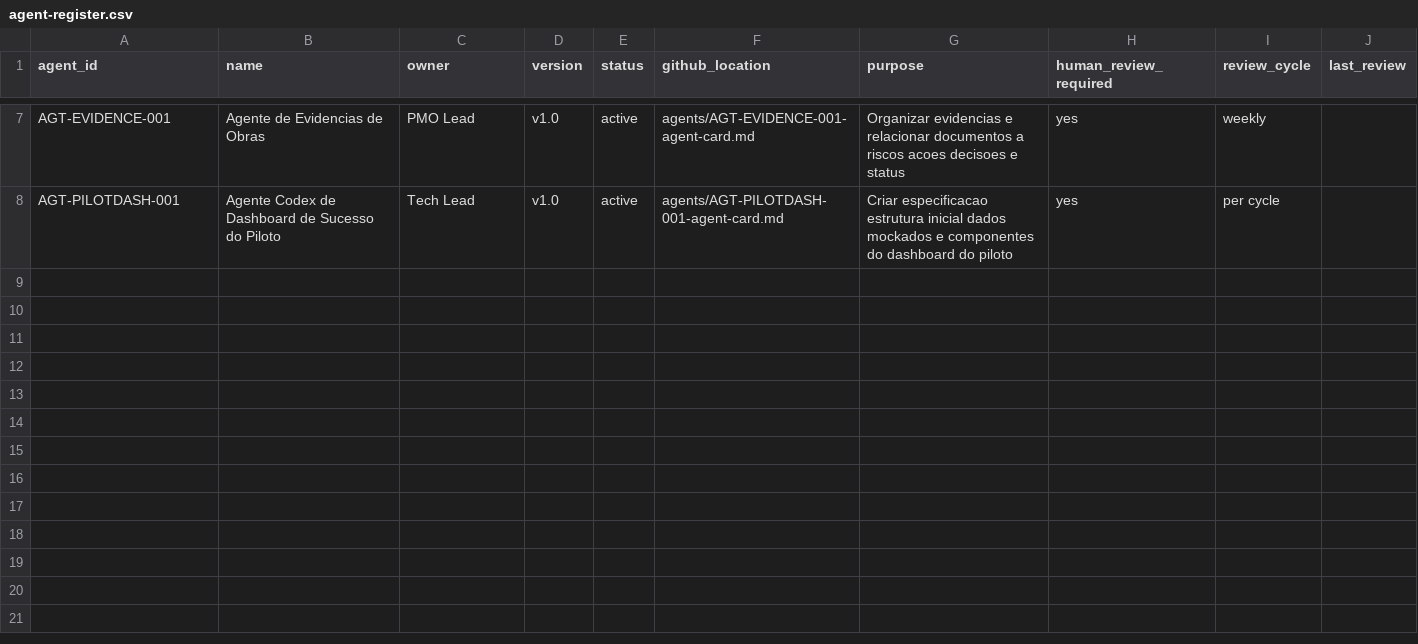
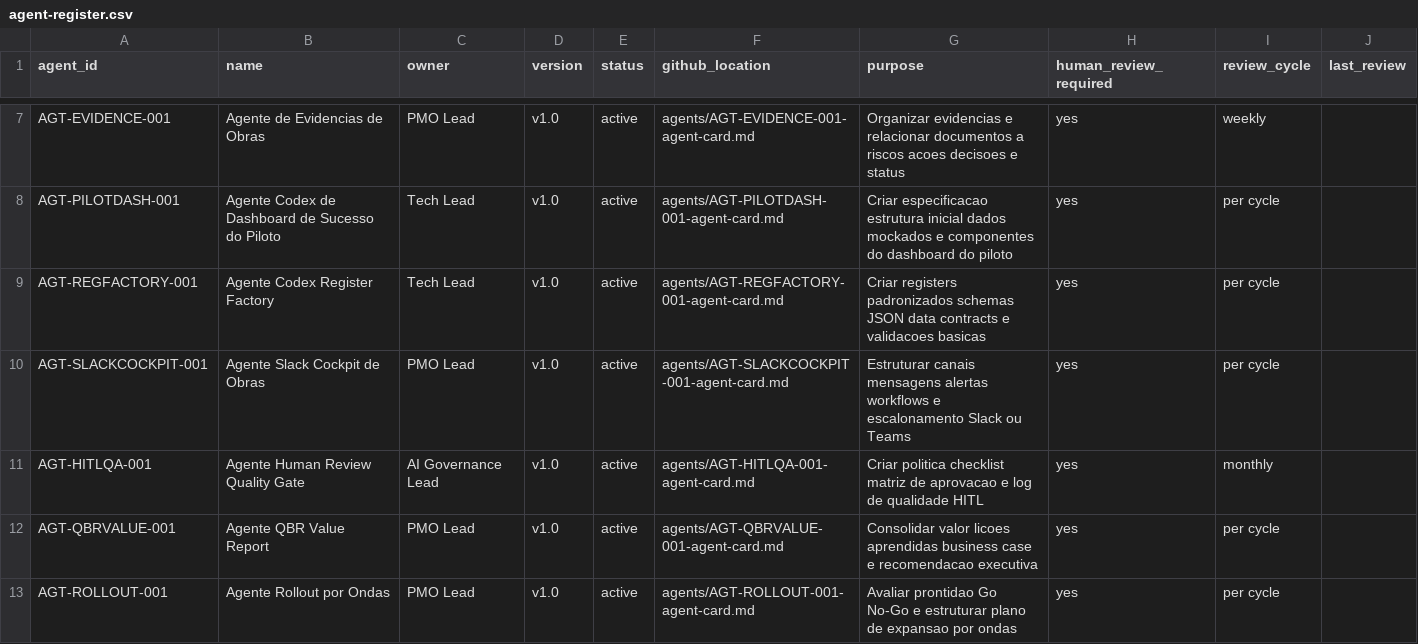
Before and after one commit to eduardocesar-esg/construtora, a CSV file: agent-register.csv, drawn as a sheet; only a part is shown, gaps mark what is left out.

```diff
--- a/agent-register.csv
+++ b/agent-register.csv
@@ -8 +8,6 @@ AGT-EVIDENCE-001,Agente de Evidencias de Obras,PMO Lead,v1.0,active,agents/AGT-E
 AGT-PILOTDASH-001,Agente Codex de Dashboard de Sucesso do Piloto,Tech Lead,v1.0,active,agents/AGT-PILOTDASH-001-agent-card.md,Criar especificacao estrutura inicial dados mockados e componentes do dashboard do piloto,yes,per cycle,
+AGT-REGFACTORY-001,Agente Codex Register Factory,Tech Lead,v1.0,active,agents/AGT-REGFACTORY-001-agent-card.md,Criar registers padronizados schemas JSON data contracts e validacoes basicas,yes,per cycle,
+AGT-SLACKCOCKPIT-001,Agente Slack Cockpit de Obras,PMO Lead,v1.0,active,agents/AGT-SLACKCOCKPIT-001-agent-card.md,Estruturar canais mensagens alertas workflows e escalonamento Slack ou Teams,yes,per cycle,
+AGT-HITLQA-001,Agente Human Review Quality Gate,AI Governance Lead,v1.0,active,agents/AGT-HITLQA-001-agent-card.md,Criar politica checklist matriz de aprovacao e log de qualidade HITL,yes,monthly,
+AGT-QBRVALUE-001,Agente QBR Value Report,PMO Lead,v1.0,active,agents/AGT-QBRVALUE-001-agent-card.md,Consolidar valor licoes aprendidas business case e recomendacao executiva,yes,per cycle,
+AGT-ROLLOUT-001,Agente Rollout por Ondas,PMO Lead,v1.0,active,agents/AGT-ROLLOUT-001-agent-card.md,Avaliar prontidao Go No-Go e estruturar plano de expansao por ondas,yes,per cycle,
```
Also changed, not shown: artifact-register.csv, prompt-register.csv, 54 other files.
